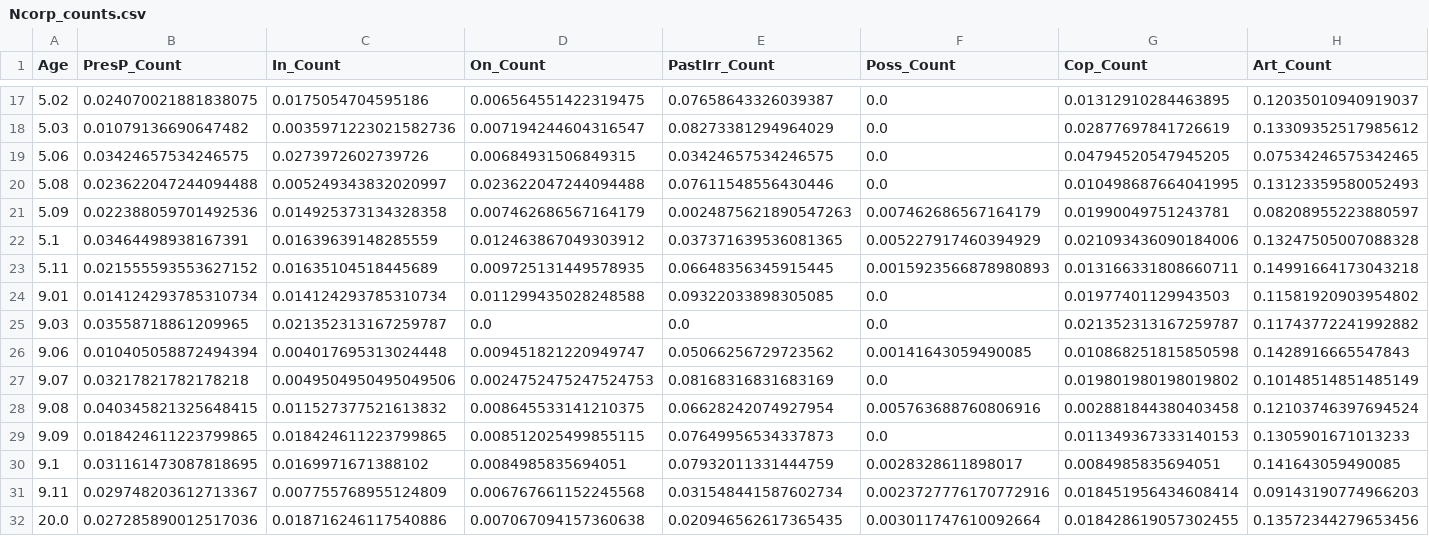
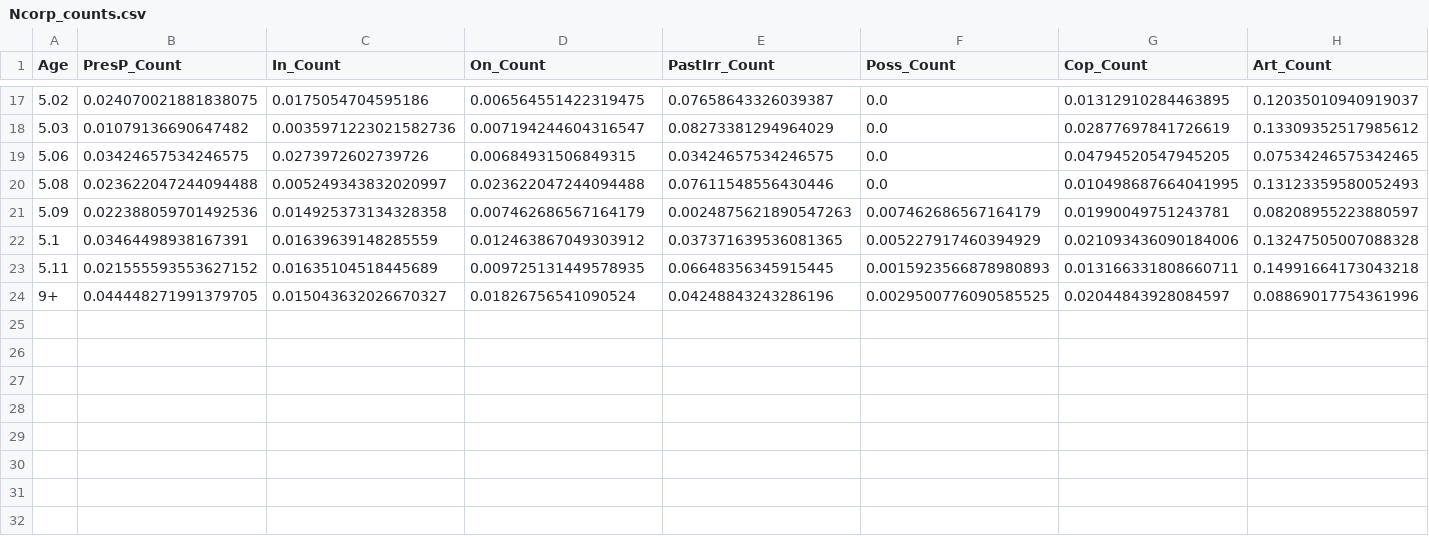
Before and after one commit to Data-Science-for-Linguists-2023/Morpheme-Acquisition-Analysis, a CSV file: data_samples/Ncorp_counts.csv, drawn as a sheet; only a part is shown, gaps mark what is left out; removed rows and columns are numbered as before the commit, all else as after; rows hold the shown columns only; the diff names each change by its address in the sheet, - before the commit and + after, or states it on an @@ line.

```diff
--- a/data_samples/Ncorp_counts.csv
+++ b/data_samples/Ncorp_counts.csv
-row 24: 9.01 | 0.014124293785310734 | 0.014124293785310734 | 0.011299435028248588 | 0.09322033898305085 | 0.0 | 0.01977401129943503 | 0.11581920903954802
-row 25: 9.03 | 0.03558718861209965 | 0.021352313167259787 | 0.0 | 0.0 | 0.0 | 0.021352313167259787 | 0.11743772241992882
-row 26: 9.06 | 0.010405058872494394 | 0.004017695313024448 | 0.009451821220949747 | 0.05066256729723562 | 0.00141643059490085 | 0.010868251815850598 | 0.1428916665547843
-row 27: 9.07 | 0.03217821782178218 | 0.0049504950495049506 | 0.0024752475247524753 | 0.08168316831683169 | 0.0 | 0.019801980198019802 | 0.10148514851485149
-row 28: 9.08 | 0.040345821325648415 | 0.011527377521613832 | 0.008645533141210375 | 0.06628242074927954 | 0.005763688760806916 | 0.002881844380403458 | 0.12103746397694524
-row 29: 9.09 | 0.018424611223799865 | 0.018424611223799865 | 0.008512025499855115 | 0.07649956534337873 | 0.0 | 0.011349367333140153 | 0.1305901671013233
-row 30: 9.1 | 0.031161473087818695 | 0.0169971671388102 | 0.0084985835694051 | 0.07932011331444759 | 0.0028328611898017 | 0.0084985835694051 | 0.141643059490085
-row 31: 9.11 | 0.029748203612713367 | 0.007755768955124809 | 0.006767661152245568 | 0.031548441587602734 | 0.0023727776170772916 | 0.018451956434608414 | 0.09143190774966203
-row 32: 20.0 | 0.027285890012517036 | 0.018716246117540886 | 0.007067094157360638 | 0.020946562617365435 | 0.003011747610092664 | 0.018428619057302455 | 0.13572344279653456
+row 24: 9+ | 0.044448271991379705 | 0.015043632026670327 | 0.01826756541090524 | 0.04248843243286196 | 0.0029500776090585525 | 0.02044843928084597 | 0.08869017754361996
```
Also changed, not shown: 2 other files.
